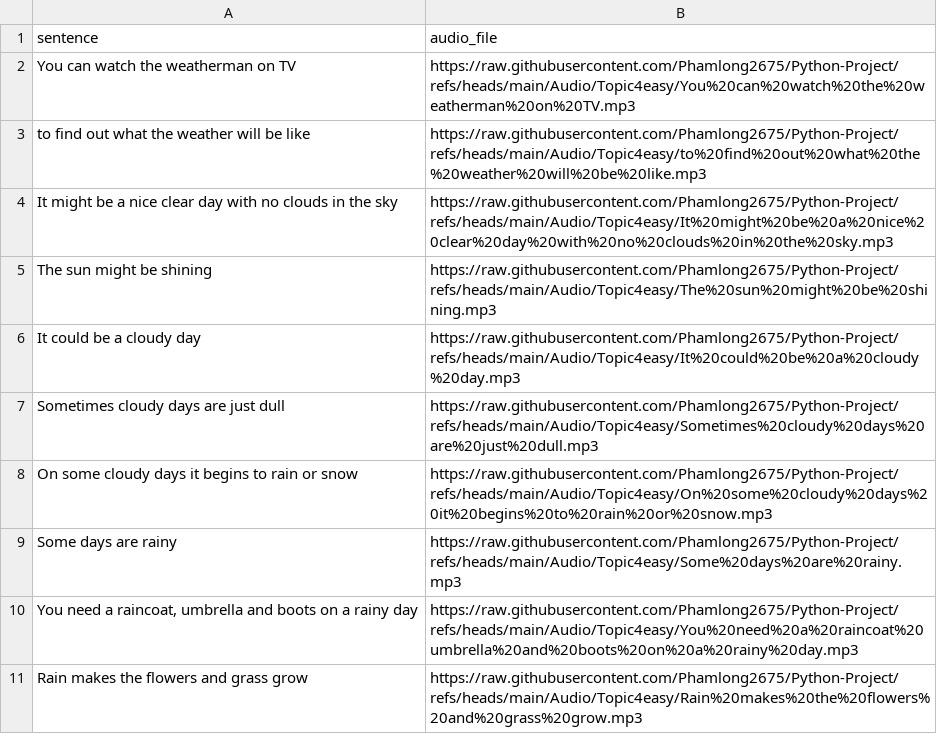
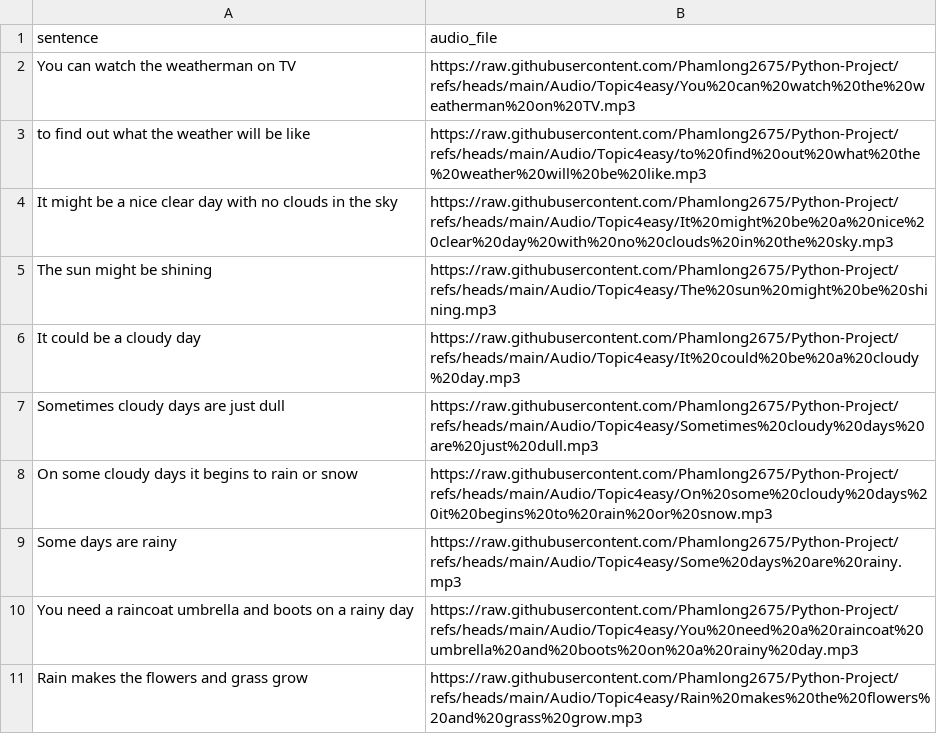
Before and after one commit to khlinhdao/Python-Project, a CSV file: Audio/topic4easy.csv, drawn as a sheet.

Commit message:
Update topic4easy.csv

```diff
--- a/Audio/topic4easy.csv
+++ b/Audio/topic4easy.csv
@@ -9,3 +9,3 @@
 "Some days are rainy","https://raw.githubusercontent.com/Phamlong2675/Python-Project/refs/heads/main/Audio/Topic4easy/Some%20days%20are%20rainy.mp3"
-"You need a raincoat, umbrella and boots on a rainy day","https://raw.githubusercontent.com/Phamlong2675/Python-Project/refs/heads/main/Audio/Topic4easy/You%20need%20a%20raincoat%20umbrella%20and%20boots%20on%20a%20rainy%20day.mp3"
+"You need a raincoat umbrella and boots on a rainy day","https://raw.githubusercontent.com/Phamlong2675/Python-Project/refs/heads/main/Audio/Topic4easy/You%20need%20a%20raincoat%20umbrella%20and%20boots%20on%20a%20rainy%20day.mp3"
 "Rain makes the flowers and grass grow","https://raw.githubusercontent.com/Phamlong2675/Python-Project/refs/heads/main/Audio/Topic4easy/Rain%20makes%20the%20flowers%20and%20grass%20grow.mp3"
```
